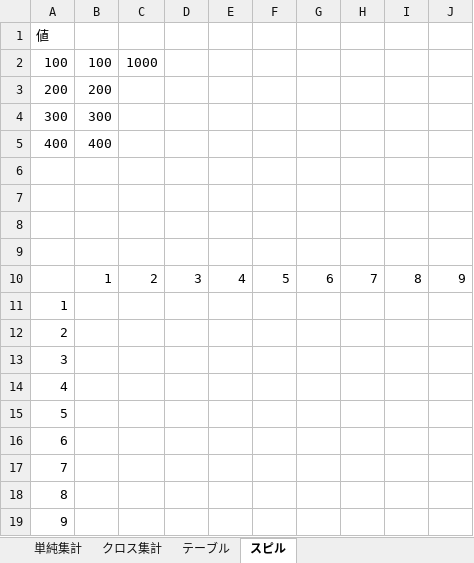
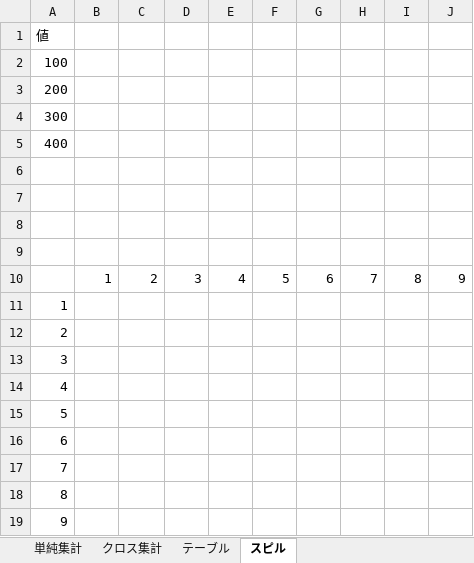
Before and after one commit to sammyppr/sammyppr.github.io, an Excel workbook: 2022/MediaRepresentationVI/mr6_06.xlsx, sheet スピル, drawn as a sheet; values as stored, in another font and other column widths than the file's, no borders; the diff names each change by its address in the sheet, - before the commit and + after, or states it on an @@ line.

```diff
--- a/2022/MediaRepresentationVI/mr6_06.xlsx (sheet スピル)
+++ b/2022/MediaRepresentationVI/mr6_06.xlsx (sheet スピル)
-B2: 100
+B2: (empty)
-C2: 1000
+C2: (empty)
-B3: 200
+B3: (empty)
-B4: 300
+B4: (empty)
-B5: 400
+B5: (empty)
```
Also changed, not shown: 4 other files.
